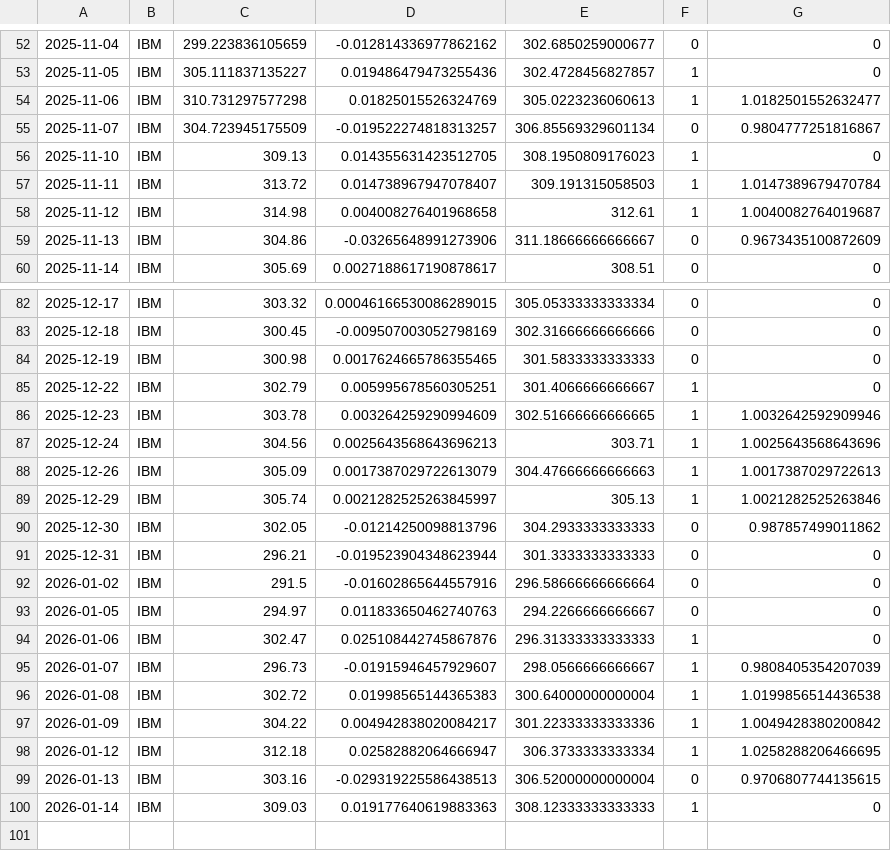
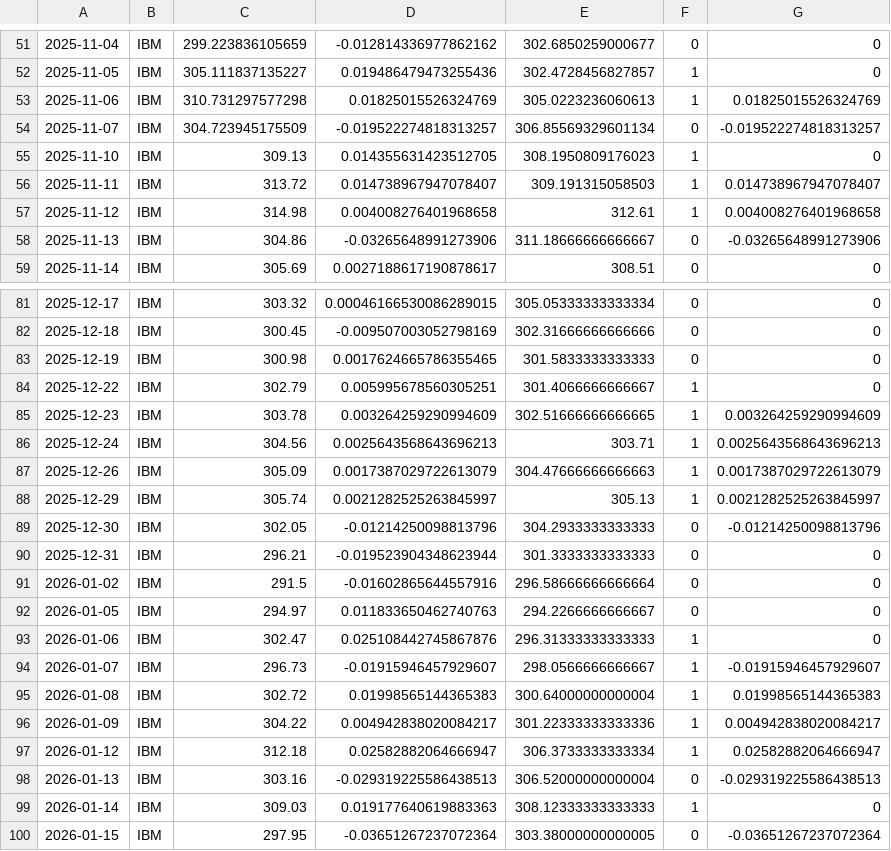
Before and after one commit to ivng8/Mean-Reversion, a CSV file: 3_Day.csv, drawn as a sheet; only a part is shown, gaps mark what is left out; the diff covers the shown part only.

```diff
--- a/3_Day.csv
+++ b/3_Day.csv
@@ -53,8 +52,8 @@
 2025-11-05,IBM,305.111837135227,0.019486479473255436,302.4728456827857,1,0
-2025-11-06,IBM,310.731297577298,0.01825015526324769,305.0223236060613,1,1.0182501552632477
-2025-11-07,IBM,304.723945175509,-0.019522274818313257,306.85569329601134,0,0.9804777251816867
+2025-11-06,IBM,310.731297577298,0.01825015526324769,305.0223236060613,1,0.01825015526324769
+2025-11-07,IBM,304.723945175509,-0.019522274818313257,306.85569329601134,0,-0.019522274818313257
 2025-11-10,IBM,309.13,0.014355631423512705,308.1950809176023,1,0
-2025-11-11,IBM,313.72,0.014738967947078407,309.191315058503,1,1.0147389679470784
-2025-11-12,IBM,314.98,0.004008276401968658,312.61,1,1.0040082764019687
-2025-11-13,IBM,304.86,-0.03265648991273906,311.18666666666667,0,0.9673435100872609
+2025-11-11,IBM,313.72,0.014738967947078407,309.191315058503,1,0.014738967947078407
+2025-11-12,IBM,314.98,0.004008276401968658,312.61,1,0.004008276401968658
+2025-11-13,IBM,304.86,-0.03265648991273906,311.18666666666667,0,-0.03265648991273906
 2025-11-14,IBM,305.69,0.0027188617190878617,308.51,0,0
@@ -85,7 +84,7 @@
 2025-12-22,IBM,302.79,0.005995678560305251,301.4066666666667,1,0
-2025-12-23,IBM,303.78,0.003264259290994609,302.51666666666665,1,1.0032642592909946
-2025-12-24,IBM,304.56,0.0025643568643696213,303.71,1,1.0025643568643696
-2025-12-26,IBM,305.09,0.0017387029722613079,304.47666666666663,1,1.0017387029722613
-2025-12-29,IBM,305.74,0.0021282525263845997,305.13,1,1.0021282525263846
-2025-12-30,IBM,302.05,-0.01214250098813796,304.2933333333333,0,0.987857499011862
+2025-12-23,IBM,303.78,0.003264259290994609,302.51666666666665,1,0.003264259290994609
+2025-12-24,IBM,304.56,0.0025643568643696213,303.71,1,0.0025643568643696213
+2025-12-26,IBM,305.09,0.0017387029722613079,304.47666666666663,1,0.0017387029722613079
+2025-12-29,IBM,305.74,0.0021282525263845997,305.13,1,0.0021282525263845997
+2025-12-30,IBM,302.05,-0.01214250098813796,304.2933333333333,0,-0.01214250098813796
 2025-12-31,IBM,296.21,-0.019523904348623944,301.3333333333333,0,0
@@ -94,7 +93,8 @@
 2026-01-06,IBM,302.47,0.025108442745867876,296.31333333333333,1,0
-2026-01-07,IBM,296.73,-0.01915946457929607,298.0566666666667,1,0.9808405354207039
-2026-01-08,IBM,302.72,0.01998565144365383,300.64000000000004,1,1.0199856514436538
-2026-01-09,IBM,304.22,0.004942838020084217,301.22333333333336,1,1.0049428380200842
-2026-01-12,IBM,312.18,0.02582882064666947,306.3733333333334,1,1.0258288206466695
-2026-01-13,IBM,303.16,-0.029319225586438513,306.52000000000004,0,0.9706807744135615
+2026-01-07,IBM,296.73,-0.01915946457929607,298.0566666666667,1,-0.01915946457929607
+2026-01-08,IBM,302.72,0.01998565144365383,300.64000000000004,1,0.01998565144365383
+2026-01-09,IBM,304.22,0.004942838020084217,301.22333333333336,1,0.004942838020084217
+2026-01-12,IBM,312.18,0.02582882064666947,306.3733333333334,1,0.02582882064666947
+2026-01-13,IBM,303.16,-0.029319225586438513,306.52000000000004,0,-0.029319225586438513
 2026-01-14,IBM,309.03,0.019177640619883363,308.12333333333333,1,0
+2026-01-15,IBM,297.95,-0.03651267237072364,303.38000000000005,0,-0.03651267237072364
```
Also changed, not shown: 1 removed row and 47 edited cells elsewhere in this file, 2 other files.
